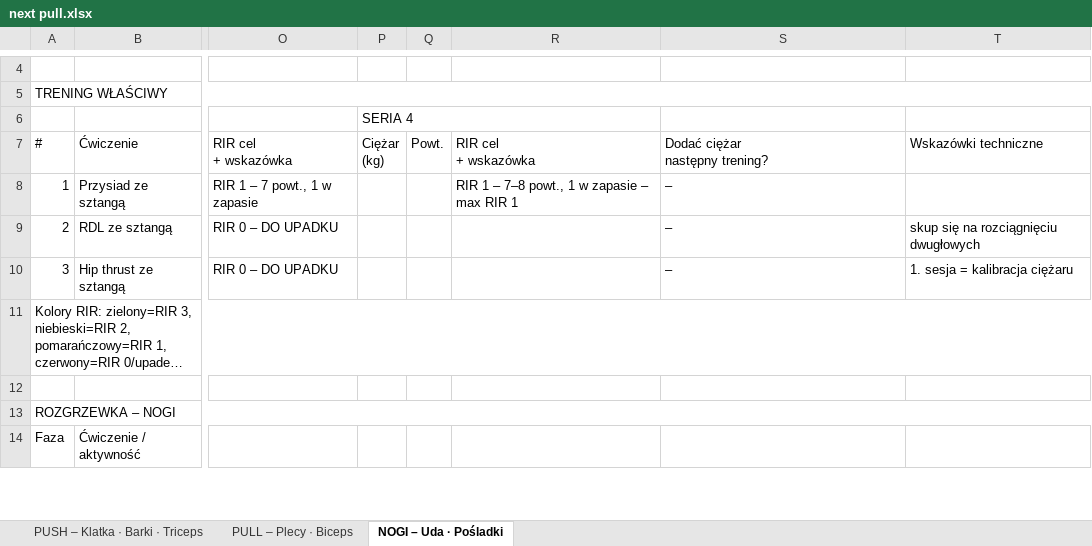
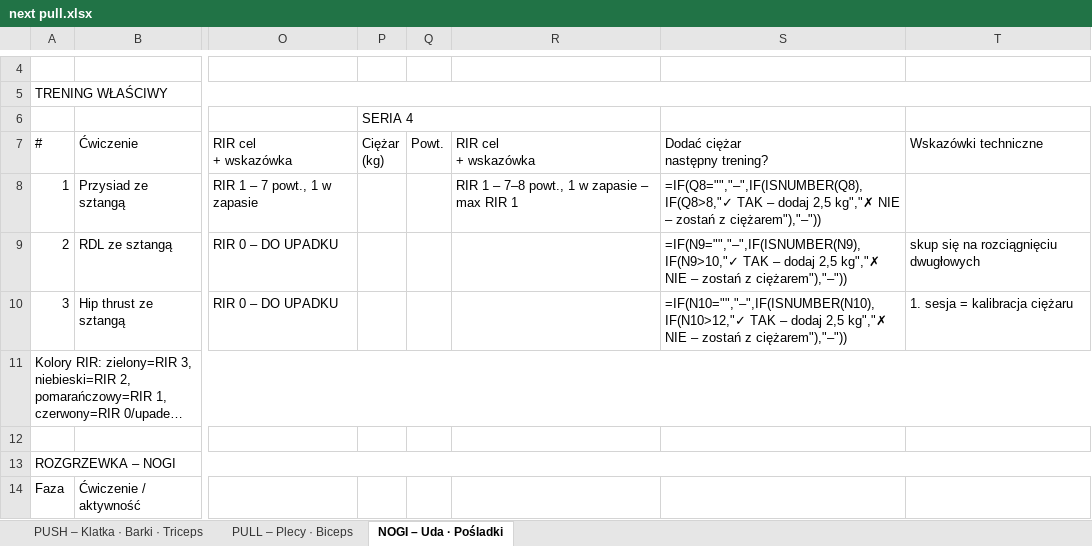
Before and after one commit to bodziu2426/RackIT, an Excel workbook: Wyniki/next pull.xlsx, sheet NOGI – Uda · Pośladki, drawn as a sheet; only a part is shown, gaps mark what is left out; long unchanged cells end in …; values as stored, in another font and other column widths than the file's, no cell formats; formulas without a stored value are shown as written; the diff names each change by its address in the sheet, - before the commit and + after, or states it on an @@ line.

```diff
--- a/Wyniki/next pull.xlsx (sheet NOGI – Uda · Pośladki)
+++ b/Wyniki/next pull.xlsx (sheet NOGI – Uda · Pośladki)
-S8: –
+S8: =IF(Q8="","–",IF(ISNUMBER(Q8),IF(Q8>8,"✓ TAK – dodaj 2,5 kg","✗ NIE – zostań z ciężarem"),"–"))
-S9: –
+S9: =IF(N9="","–",IF(ISNUMBER(N9),IF(N9>10,"✓ TAK – dodaj 2,5 kg","✗ NIE – zostań z ciężarem"),"–"))
-S10: –
+S10: =IF(N10="","–",IF(ISNUMBER(N10),IF(N10>12,"✓ TAK – dodaj 2,5 kg","✗ NIE – zostań z ciężarem"),"–"))
```
Also changed, not shown: sheet PUSH – Klatka · Barki · Triceps, sheet PULL – Plecy · Biceps, cell formats, Wyniki/next push.xlsx, 3 other files.
